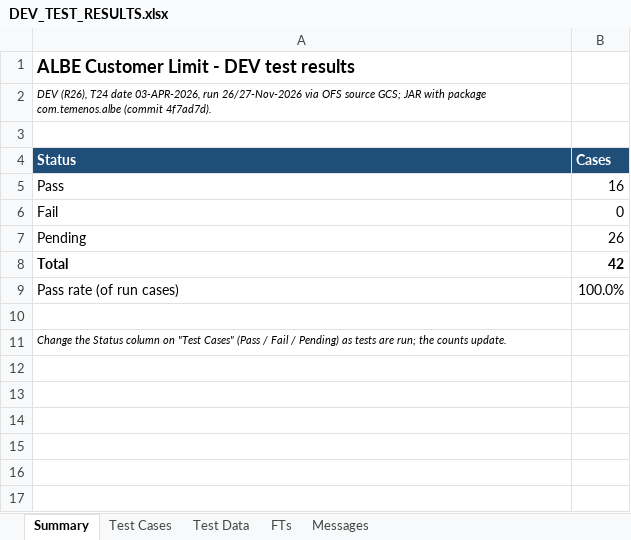
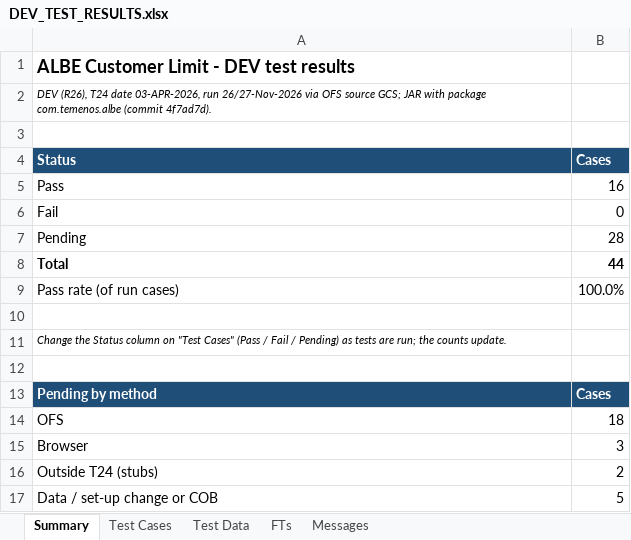
Before and after one commit to shunmugarajag/ALBECustomerLimitClaude, an Excel workbook: docs/DEV_TEST_RESULTS.xlsx, sheet Summary, drawn as a sheet; values as stored, in another font and other column widths than the file's, no borders; the diff names each change by its address in the sheet, - before the commit and + after, or states it on an @@ line.

```diff
--- a/docs/DEV_TEST_RESULTS.xlsx (sheet Summary)
+++ b/docs/DEV_TEST_RESULTS.xlsx (sheet Summary)
-B7 (Cases): 26
+B7 (Cases): 28
-B8 (Cases): 42
+B8 (Cases): 44
+row 12: (empty)
+row 13: Pending by method | Cases
+row 14: OFS | 18
+row 15: Browser | 3
+row 16: Outside T24 (stubs) | 2
+row 17: Data / set-up change or COB | 5
```
Also changed, not shown: sheet Test Cases, 2 other files.
